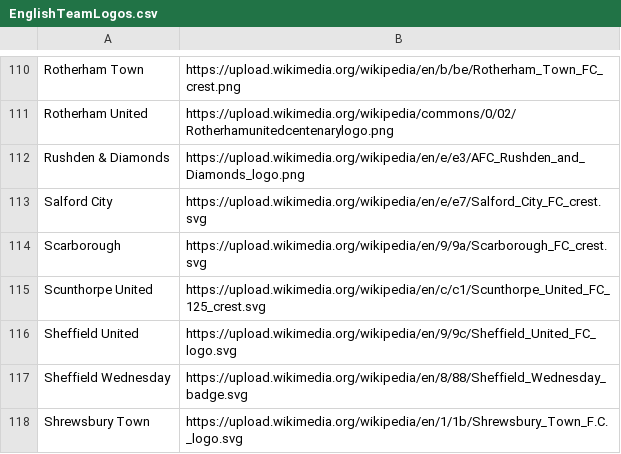
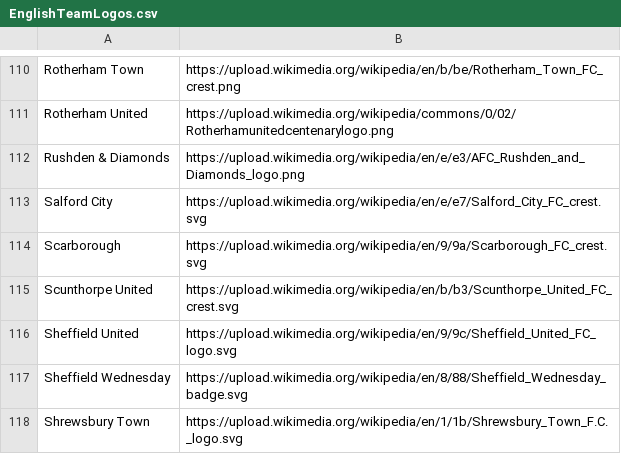
Before and after one commit to seanelvidge/England-football-results, a CSV file: EnglishTeamLogos.csv, drawn as a sheet; only a part is shown, gaps mark what is left out.

Commit message:
Update EnglishTeamLogos.csv
Update Scunthrope United

```diff
--- a/EnglishTeamLogos.csv
+++ b/EnglishTeamLogos.csv
@@ -114,3 +114,3 @@ Salford City,https://upload.wikimedia.org/wikipedia/en/e/e7/Salford_City_FC_cres
 Scarborough,https://upload.wikimedia.org/wikipedia/en/9/9a/Scarborough_FC_crest.svg
-Scunthorpe United,https://upload.wikimedia.org/wikipedia/en/c/c1/Scunthorpe_United_FC_125_crest.svg
+Scunthorpe United,https://upload.wikimedia.org/wikipedia/en/b/b3/Scunthorpe_United_FC_crest.svg
 Sheffield United,https://upload.wikimedia.org/wikipedia/en/9/9c/Sheffield_United_FC_logo.svg
```
